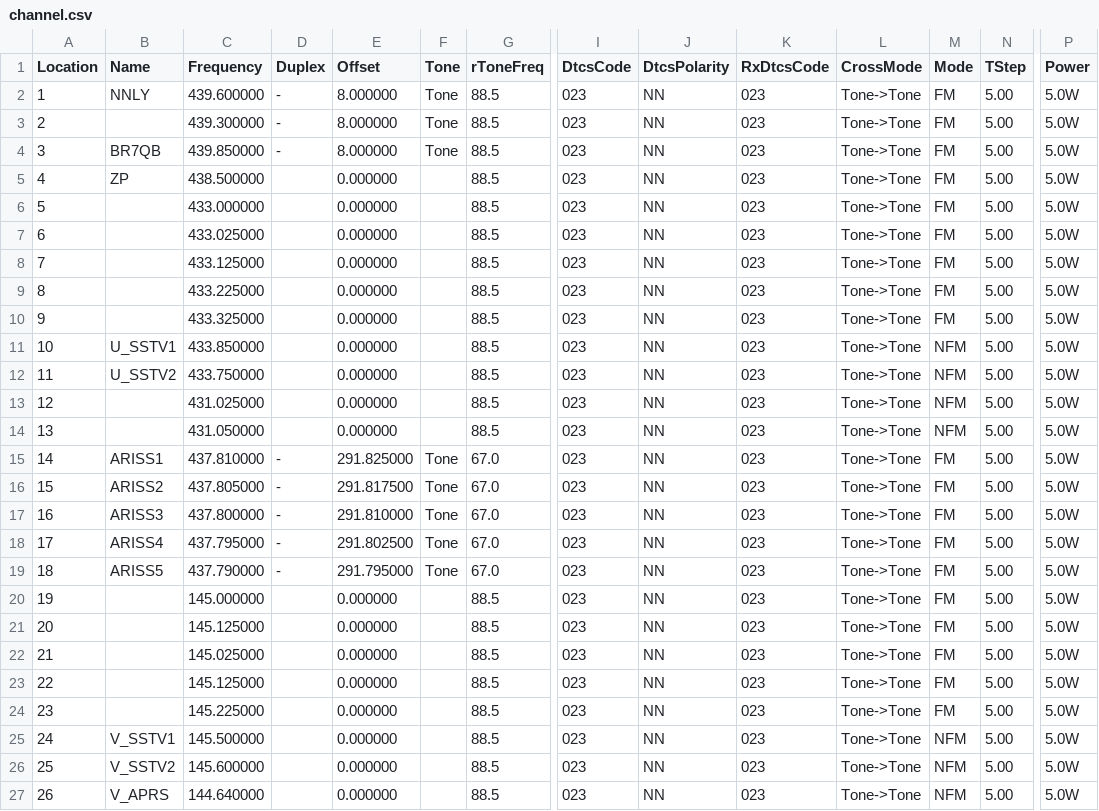
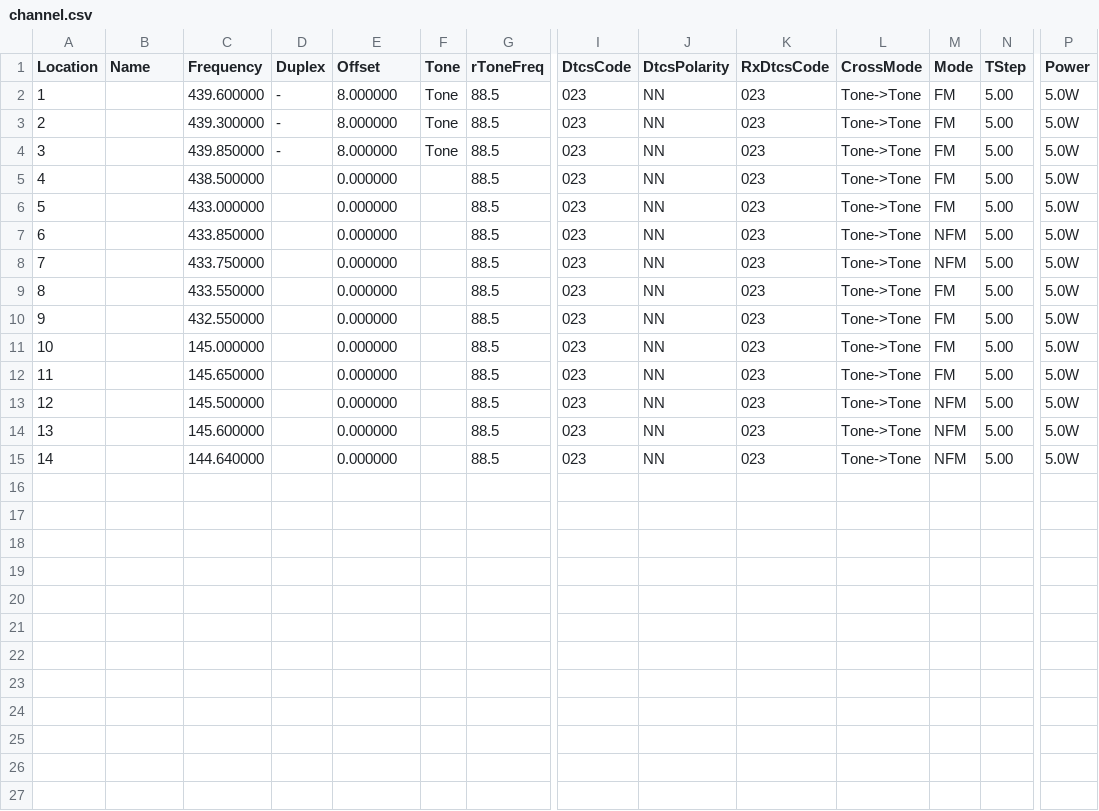
Before and after one commit to mike2718/cps-config, a CSV file: UV-K5/channel.csv, drawn as a sheet; only a part is shown, gaps mark what is left out; removed rows and columns are numbered as before the commit, all else as after; rows hold the shown columns only; the diff names each change by its address in the sheet, - before the commit and + after, or states it on an @@ line.

```diff
--- a/UV-K5/channel.csv
+++ b/UV-K5/channel.csv
-B2 (Name): NNLY
+B2 (Name): (empty)
-B4 (Name): BR7QB
+B4 (Name): (empty)
-B5 (Name): ZP
+B5 (Name): (empty)
-row 7: 6 |  | 433.025000 |  | 0.000000 |  | 88.5 | 023 | NN | 023 | Tone->Tone | FM | 5.00 | 5.0W
-row 8: 7 |  | 433.125000 |  | 0.000000 |  | 88.5 | 023 | NN | 023 | Tone->Tone | FM | 5.00 | 5.0W
-row 9: 8 |  | 433.225000 |  | 0.000000 |  | 88.5 | 023 | NN | 023 | Tone->Tone | FM | 5.00 | 5.0W
-row 10: 9 |  | 433.325000 |  | 0.000000 |  | 88.5 | 023 | NN | 023 | Tone->Tone | FM | 5.00 | 5.0W
@@ column A (Location) renumbered from row 7 down @@
-B7 (Name): U_SSTV1
+B7 (Name): (empty)
-B8 (Name): U_SSTV2
+B8 (Name): (empty)
-C9 (Frequency): 431.025000
+C9 (Frequency): 433.550000
-M9:M10 (Mode): NFM
+M9:M10 (Mode): FM
-C10 (Frequency): 431.050000
+C10 (Frequency): 432.550000
-row 15: 14 | ARISS1 | 437.810000 | - | 291.825000 | Tone | 67.0 | 023 | NN | 023 | Tone->Tone | FM | 5.00 | 5.0W
-row 16: 15 | ARISS2 | 437.805000 | - | 291.817500 | Tone | 67.0 | 023 | NN | 023 | Tone->Tone | FM | 5.00 | 5.0W
-row 17: 16 | ARISS3 | 437.800000 | - | 291.810000 | Tone | 67.0 | 023 | NN | 023 | Tone->Tone | FM | 5.00 | 5.0W
-row 18: 17 | ARISS4 | 437.795000 | - | 291.802500 | Tone | 67.0 | 023 | NN | 023 | Tone->Tone | FM | 5.00 | 5.0W
-row 19: 18 | ARISS5 | 437.790000 | - | 291.795000 | Tone | 67.0 | 023 | NN | 023 | Tone->Tone | FM | 5.00 | 5.0W
-C12 (Frequency): 145.125000
+C12 (Frequency): 145.650000
-row 22: 21 |  | 145.025000 |  | 0.000000 |  | 88.5 | 023 | NN | 023 | Tone->Tone | FM | 5.00 | 5.0W
-row 23: 22 |  | 145.125000 |  | 0.000000 |  | 88.5 | 023 | NN | 023 | Tone->Tone | FM | 5.00 | 5.0W
-row 24: 23 |  | 145.225000 |  | 0.000000 |  | 88.5 | 023 | NN | 023 | Tone->Tone | FM | 5.00 | 5.0W
-B13 (Name): V_SSTV1
+B13 (Name): (empty)
-B14 (Name): V_SSTV2
+B14 (Name): (empty)
-B15 (Name): V_APRS
+B15 (Name): (empty)
```
Also changed, not shown: 1 other file.
